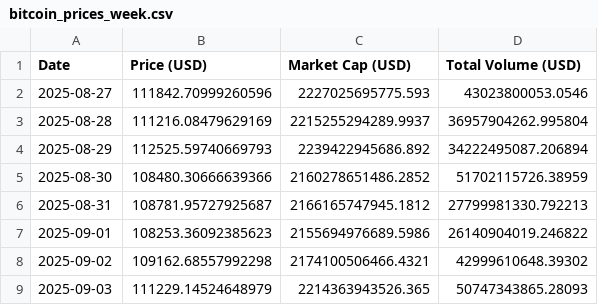
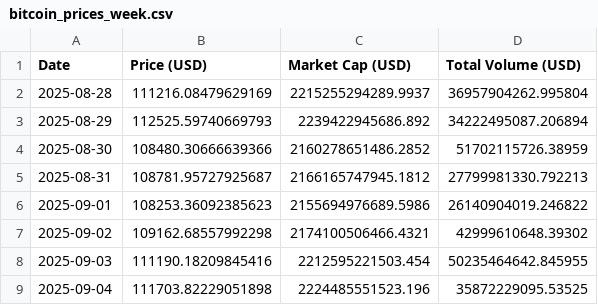
Before and after one commit to giladAlboher/pandas_-project, a CSV file: data/bitcoin_prices_week.csv, drawn as a sheet.

```diff
--- a/data/bitcoin_prices_week.csv
+++ b/data/bitcoin_prices_week.csv
@@ -1,3 +1,2 @@
 Date,Price (USD),Market Cap (USD),Total Volume (USD)
-2025-08-27,111842.70999260596,2227025695775.593,43023800053.0546
 2025-08-28,111216.08479629169,2215255294289.9937,36957904262.995804
@@ -8,2 +7,3 @@ Date,Price (USD),Market Cap (USD),Total Volume (USD)
 2025-09-02,109162.68557992298,2174100506466.4321,42999610648.39302
-2025-09-03,111229.14524648979,2214363943526.365,50747343865.28093
+2025-09-03,111190.18209845416,2212595221503.454,50235464642.845955
+2025-09-04,111703.82229051898,2224485551523.196,35872229095.53525
```
Also changed, not shown: data/weekly_statistics.csv, 1 other file.
